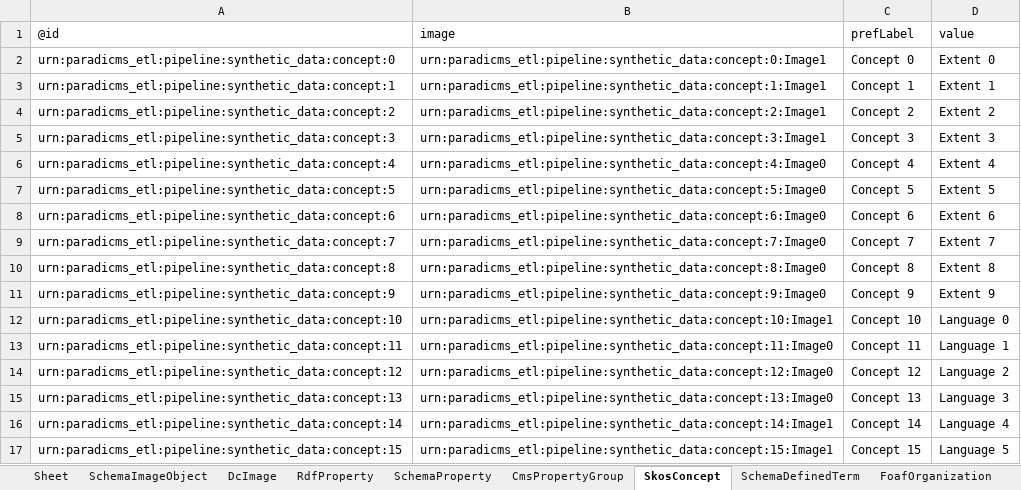
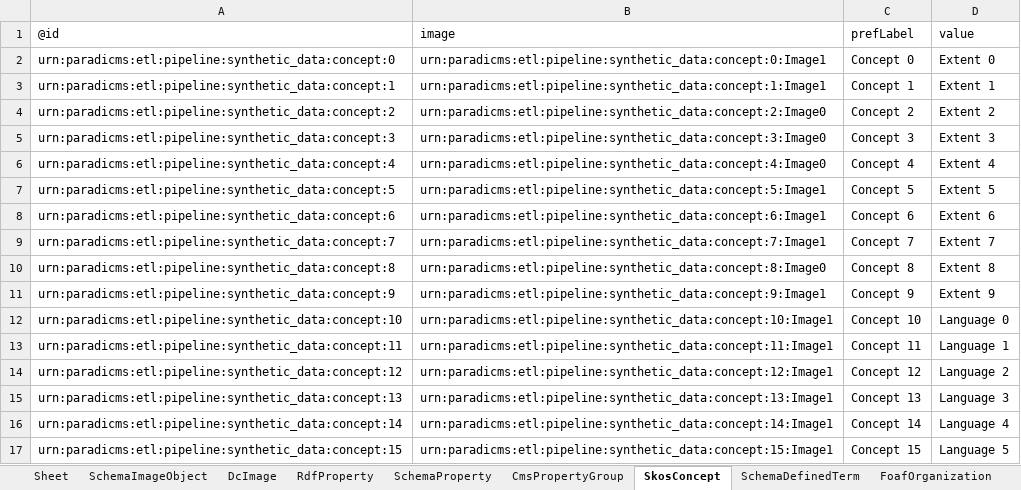
Before and after one commit to paradicms/paradicms, an Excel workbook: data/synthetic/synthetic_data.xlsx, sheet SkosConcept, drawn as a sheet; only a part is shown; values as stored, in another font and other column widths than the file's, no borders; the diff covers the shown part only; the diff names each change by its address in the sheet, - before the commit and + after, or states it on an @@ line.

Commit message:
regenerate synthetic data

```diff
--- a/data/synthetic/synthetic_data.xlsx (sheet SkosConcept)
+++ b/data/synthetic/synthetic_data.xlsx (sheet SkosConcept)
-A2 (@id): urn:paradicms_etl:pipeline:synthetic_data:concept:0
+A2 (@id): urn:paradicms:etl:pipeline:synthetic_data:concept:0
-B2 (image): urn:paradicms_etl:pipeline:synthetic_data:concept:0:Image1
+B2 (image): urn:paradicms:etl:pipeline:synthetic_data:concept:0:Image1
-A3 (@id): urn:paradicms_etl:pipeline:synthetic_data:concept:1
+A3 (@id): urn:paradicms:etl:pipeline:synthetic_data:concept:1
-B3 (image): urn:paradicms_etl:pipeline:synthetic_data:concept:1:Image1
+B3 (image): urn:paradicms:etl:pipeline:synthetic_data:concept:1:Image1
-A4 (@id): urn:paradicms_etl:pipeline:synthetic_data:concept:2
+A4 (@id): urn:paradicms:etl:pipeline:synthetic_data:concept:2
-B4 (image): urn:paradicms_etl:pipeline:synthetic_data:concept:2:Image1
+B4 (image): urn:paradicms:etl:pipeline:synthetic_data:concept:2:Image0
-A5 (@id): urn:paradicms_etl:pipeline:synthetic_data:concept:3
+A5 (@id): urn:paradicms:etl:pipeline:synthetic_data:concept:3
-B5 (image): urn:paradicms_etl:pipeline:synthetic_data:concept:3:Image1
+B5 (image): urn:paradicms:etl:pipeline:synthetic_data:concept:3:Image0
-A6 (@id): urn:paradicms_etl:pipeline:synthetic_data:concept:4
+A6 (@id): urn:paradicms:etl:pipeline:synthetic_data:concept:4
-B6 (image): urn:paradicms_etl:pipeline:synthetic_data:concept:4:Image0
+B6 (image): urn:paradicms:etl:pipeline:synthetic_data:concept:4:Image0
-A7 (@id): urn:paradicms_etl:pipeline:synthetic_data:concept:5
+A7 (@id): urn:paradicms:etl:pipeline:synthetic_data:concept:5
-B7 (image): urn:paradicms_etl:pipeline:synthetic_data:concept:5:Image0
+B7 (image): urn:paradicms:etl:pipeline:synthetic_data:concept:5:Image1
-A8 (@id): urn:paradicms_etl:pipeline:synthetic_data:concept:6
+A8 (@id): urn:paradicms:etl:pipeline:synthetic_data:concept:6
-B8 (image): urn:paradicms_etl:pipeline:synthetic_data:concept:6:Image0
+B8 (image): urn:paradicms:etl:pipeline:synthetic_data:concept:6:Image1
-A9 (@id): urn:paradicms_etl:pipeline:synthetic_data:concept:7
+A9 (@id): urn:paradicms:etl:pipeline:synthetic_data:concept:7
-B9 (image): urn:paradicms_etl:pipeline:synthetic_data:concept:7:Image0
+B9 (image): urn:paradicms:etl:pipeline:synthetic_data:concept:7:Image1
-A10 (@id): urn:paradicms_etl:pipeline:synthetic_data:concept:8
+A10 (@id): urn:paradicms:etl:pipeline:synthetic_data:concept:8
-B10 (image): urn:paradicms_etl:pipeline:synthetic_data:concept:8:Image0
+B10 (image): urn:paradicms:etl:pipeline:synthetic_data:concept:8:Image0
-A11 (@id): urn:paradicms_etl:pipeline:synthetic_data:concept:9
+A11 (@id): urn:paradicms:etl:pipeline:synthetic_data:concept:9
-B11 (image): urn:paradicms_etl:pipeline:synthetic_data:concept:9:Image0
+B11 (image): urn:paradicms:etl:pipeline:synthetic_data:concept:9:Image1
-A12 (@id): urn:paradicms_etl:pipeline:synthetic_data:concept:10
+A12 (@id): urn:paradicms:etl:pipeline:synthetic_data:concept:10
-B12 (image): urn:paradicms_etl:pipeline:synthetic_data:concept:10:Image1
+B12 (image): urn:paradicms:etl:pipeline:synthetic_data:concept:10:Image1
-A13 (@id): urn:paradicms_etl:pipeline:synthetic_data:concept:11
+A13 (@id): urn:paradicms:etl:pipeline:synthetic_data:concept:11
-B13 (image): urn:paradicms_etl:pipeline:synthetic_data:concept:11:Image0
+B13 (image): urn:paradicms:etl:pipeline:synthetic_data:concept:11:Image1
-A14 (@id): urn:paradicms_etl:pipeline:synthetic_data:concept:12
+A14 (@id): urn:paradicms:etl:pipeline:synthetic_data:concept:12
-B14 (image): urn:paradicms_etl:pipeline:synthetic_data:concept:12:Image0
+B14 (image): urn:paradicms:etl:pipeline:synthetic_data:concept:12:Image1
-A15 (@id): urn:paradicms_etl:pipeline:synthetic_data:concept:13
+A15 (@id): urn:paradicms:etl:pipeline:synthetic_data:concept:13
-B15 (image): urn:paradicms_etl:pipeline:synthetic_data:concept:13:Image0
+B15 (image): urn:paradicms:etl:pipeline:synthetic_data:concept:13:Image1
-A16 (@id): urn:paradicms_etl:pipeline:synthetic_data:concept:14
+A16 (@id): urn:paradicms:etl:pipeline:synthetic_data:concept:14
-B16 (image): urn:paradicms_etl:pipeline:synthetic_data:concept:14:Image1
+B16 (image): urn:paradicms:etl:pipeline:synthetic_data:concept:14:Image1
-A17 (@id): urn:paradicms_etl:pipeline:synthetic_data:concept:15
+A17 (@id): urn:paradicms:etl:pipeline:synthetic_data:concept:15
-B17 (image): urn:paradicms_etl:pipeline:synthetic_data:concept:15:Image1
+B17 (image): urn:paradicms:etl:pipeline:synthetic_data:concept:15:Image1
```
Also changed, not shown: 128 edited cells elsewhere in this sheet, sheet SchemaDefinedTerm, sheet RdfProperty, sheet RightsStatementsDotOrgRightsStatement, sheet SchemaExhibitionEvent, sheet SchemaProperty, sheet CmsPropertyGroup, 6 more sheets, 1 other file.
